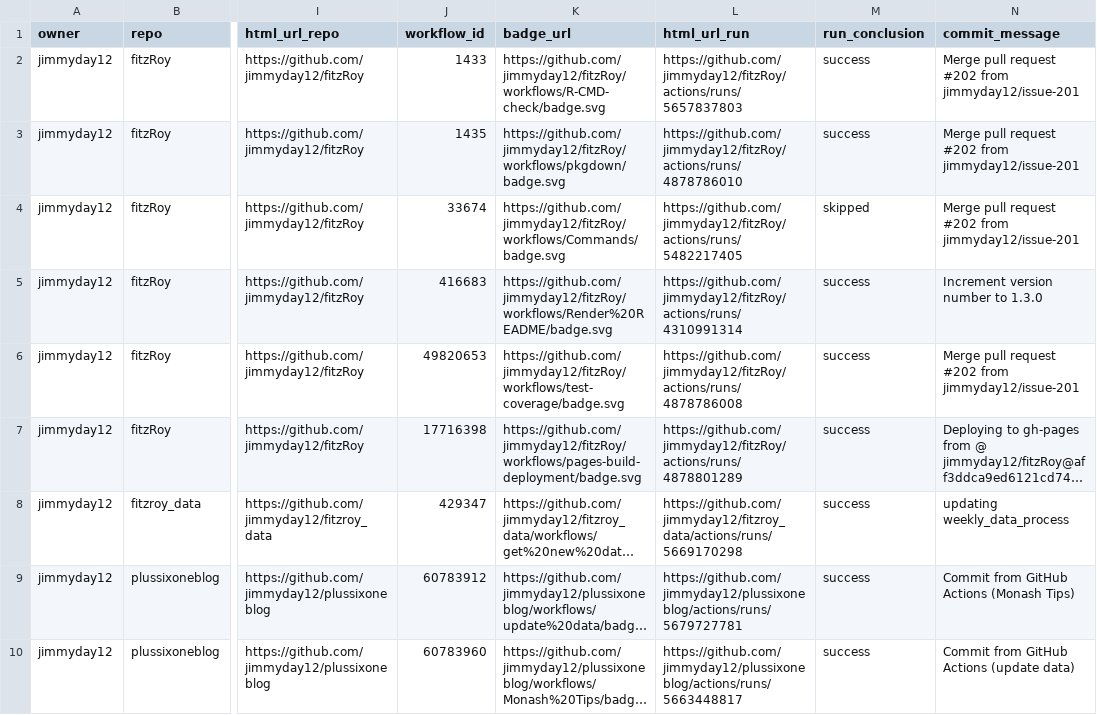
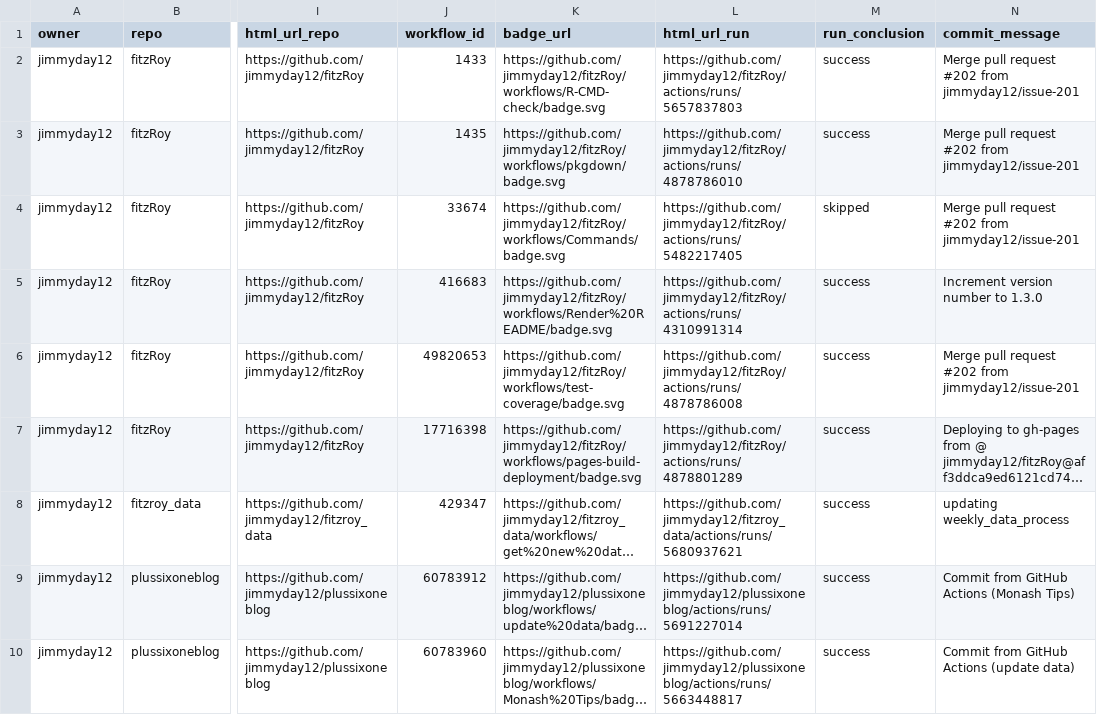
Before and after one commit to jimmyday12/status, a CSV file: repos.csv, drawn as a sheet; only a part is shown, gaps mark what is left out; long unchanged cells end in …; the diff names each change by its address in the sheet, - before the commit and + after, or states it on an @@ line.

```diff
--- a/repos.csv
+++ b/repos.csv
-L8 (html_url_run): https://github.com/jimmyday12/fitzroy_data/actions/runs/5669170298
+L8 (html_url_run): https://github.com/jimmyday12/fitzroy_data/actions/runs/5680937621
-L9 (html_url_run): https://github.com/jimmyday12/plussixoneblog/actions/runs/5679727781
+L9 (html_url_run): https://github.com/jimmyday12/plussixoneblog/actions/runs/5691227014
```
Also changed, not shown: 1 other file.
